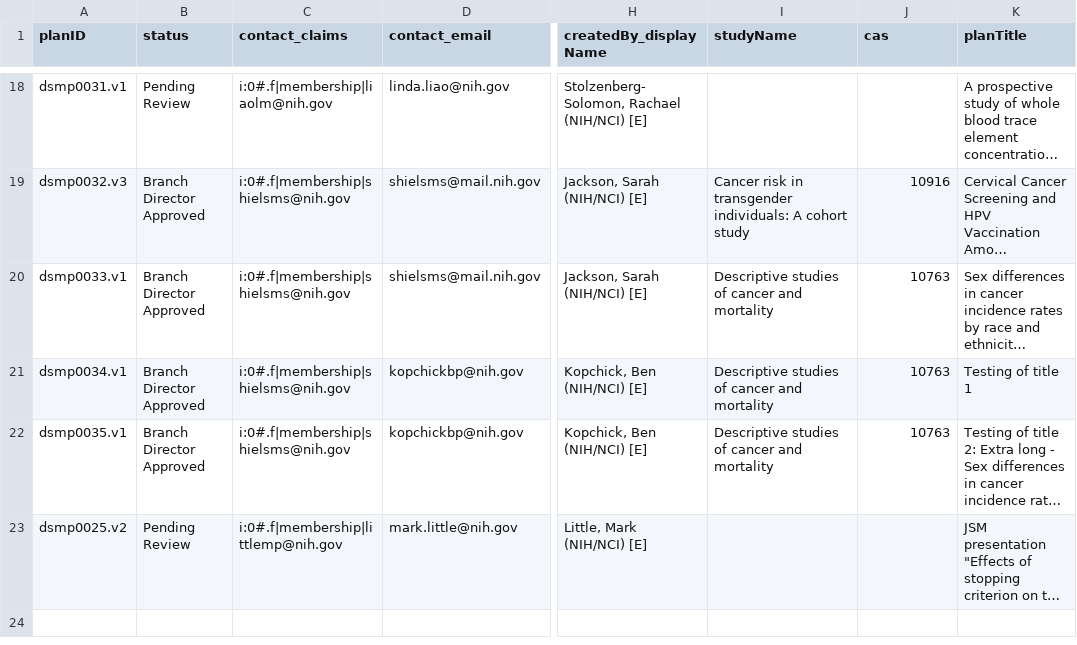
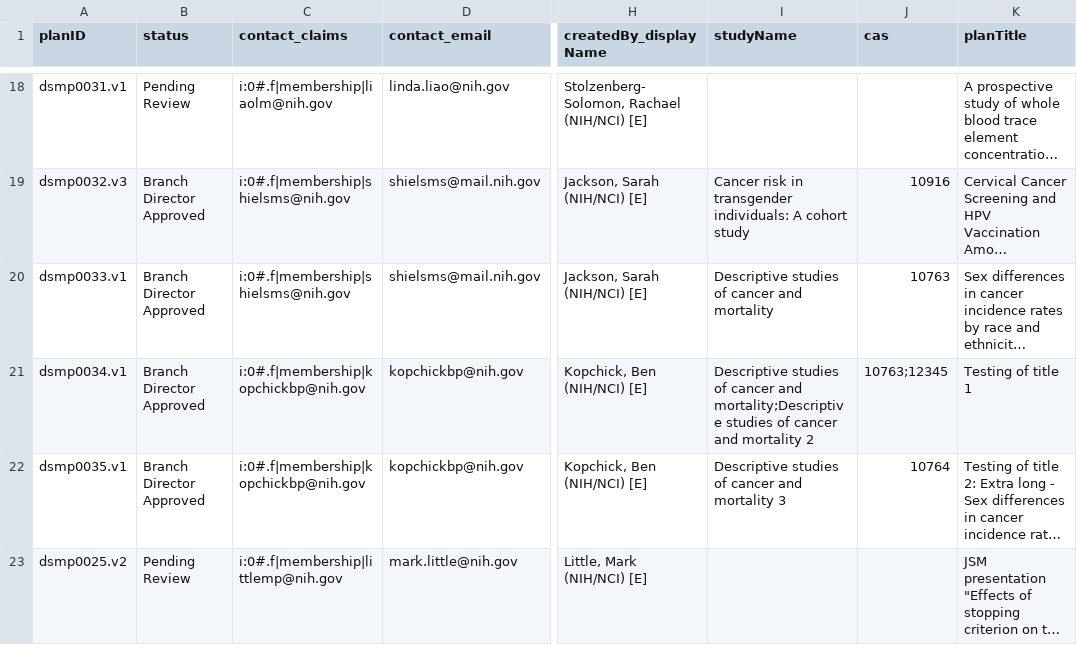
Before and after one commit to episphere/dataplatform, a CSV file: imports/dsmp_output.csv, drawn as a sheet; only a part is shown, gaps mark what is left out; long unchanged cells end in …; the diff names each change by its address in the sheet, - before the commit and + after, or states it on an @@ line.

```diff
--- a/imports/dsmp_output.csv
+++ b/imports/dsmp_output.csv
-C21:C22 (contact_claims): i:0#.f|membership|shielsms@nih.gov
+C21:C22 (contact_claims): i:0#.f|membership|kopchickbp@nih.gov
-I21 (studyName): …cancer and mortality
+I21 (studyName): …cancer and mortality;Descriptive studies of cancer and mortality 2
-J21 (cas): 10763
+J21 (cas): 10763;12345
-I22 (studyName): Descriptive studies of cancer and mortality
+I22 (studyName): Descriptive studies of cancer and mortality 3
-J22 (cas): 10763
+J22 (cas): 10764
```
Also changed, not shown: 4 other files.
